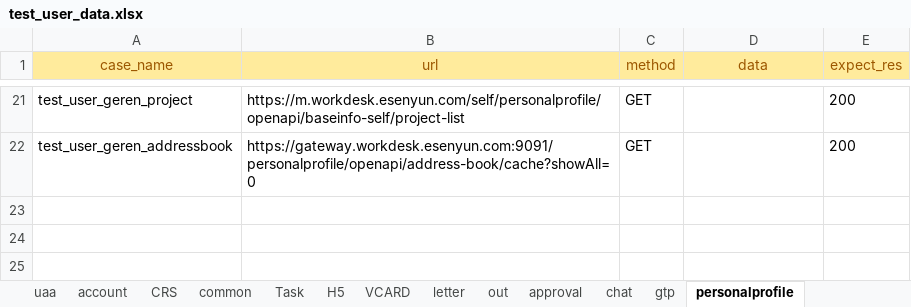
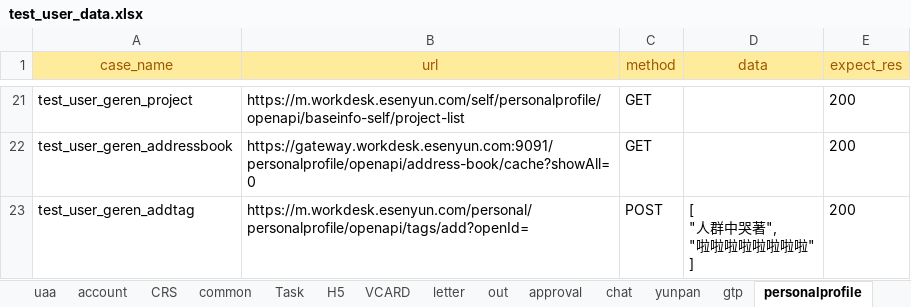
Before and after one commit to caoruihua/jiekou_yituanma, an Excel workbook: data/test_user_data.xlsx, sheet personalprofile, drawn as a sheet; only a part is shown, gaps mark what is left out; values as stored, in another font and other column widths than the file's, no borders; ↵ is a line break in a cell; the diff names each change by its address in the sheet, - before the commit and + after, or states it on an @@ line.

```diff
--- a/data/test_user_data.xlsx (sheet personalprofile)
+++ b/data/test_user_data.xlsx (sheet personalprofile)
+sheet tab: yunpan
+row 23: test_user_geren_addtag | https://m.workdesk.esenyun.com/personal/personalprofile/openapi/tags/add?openId= | POST | [ ↵ "人群中哭著", ↵ "啦啦啦啦啦啦啦啦" ↵ ] | 200
```
Also changed, not shown: sheet H5, other sheet tabs, 5 other files.
